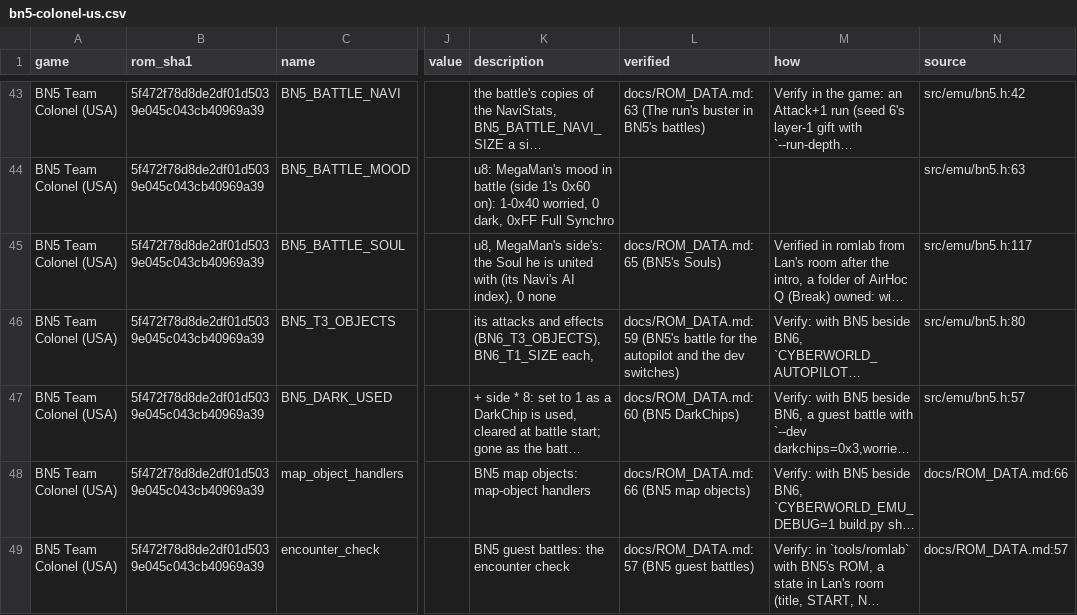
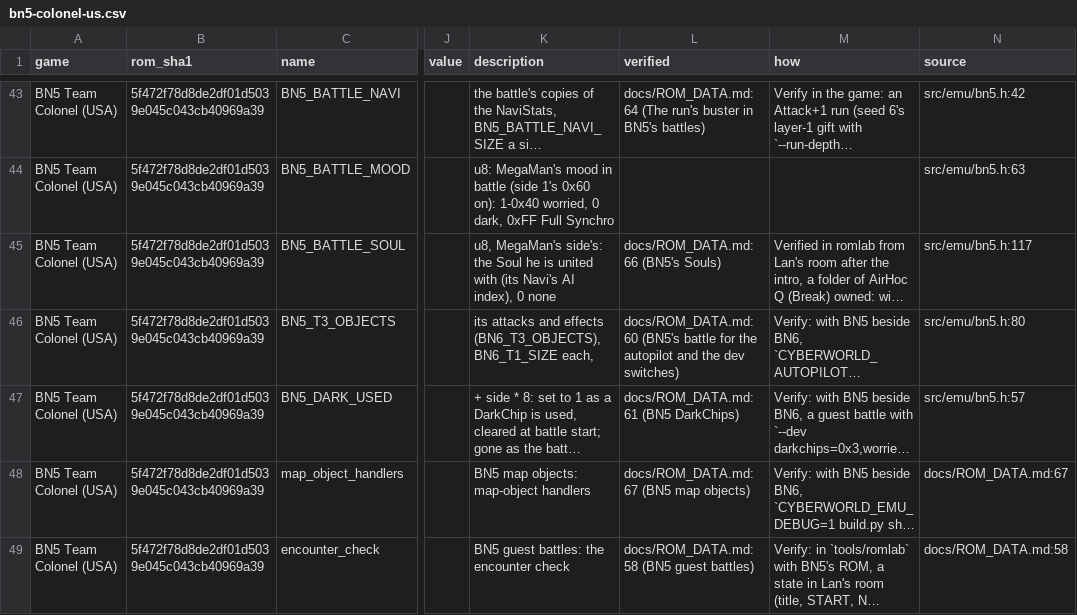
Before and after one commit to saschb2b/Mega-Man-Battle-Network-Cyberworld-Endless, a CSV file: docs/symbols/bn5-colonel-us.csv, drawn as a sheet; only a part is shown, gaps mark what is left out; long unchanged cells end in …; the diff covers the shown part only; the diff names each change by its address in the sheet, - before the commit and + after, or states it on an @@ line.

```diff
--- a/docs/symbols/bn5-colonel-us.csv
+++ b/docs/symbols/bn5-colonel-us.csv
-L43 (verified): docs/ROM_DATA.md:63 (The run's…
+L43 (verified): docs/ROM_DATA.md:64 (The run's…
-L45 (verified): docs/ROM_DATA.md:65 (BN5's Souls)
+L45 (verified): docs/ROM_DATA.md:66 (BN5's Souls)
-L46 (verified): docs/ROM_DATA.md:59 (BN5's battle…
+L46 (verified): docs/ROM_DATA.md:60 (BN5's battle…
-L47 (verified): docs/ROM_DATA.md:60 (BN5 DarkChips)
+L47 (verified): docs/ROM_DATA.md:61 (BN5 DarkChips)
-L48 (verified): docs/ROM_DATA.md:66 (BN5 map objects)
+L48 (verified): docs/ROM_DATA.md:67 (BN5 map objects)
-N48 (source): docs/ROM_DATA.md:66
+N48 (source): docs/ROM_DATA.md:67
-L49 (verified): docs/ROM_DATA.md:57 (BN5 guest battles)
+L49 (verified): docs/ROM_DATA.md:58 (BN5 guest battles)
-N49 (source): docs/ROM_DATA.md:57
+N49 (source): docs/ROM_DATA.md:58
```
Also changed, not shown: 105 edited cells elsewhere in this file, docs/symbols/bn6-gregar-us.csv, 17 other files.
